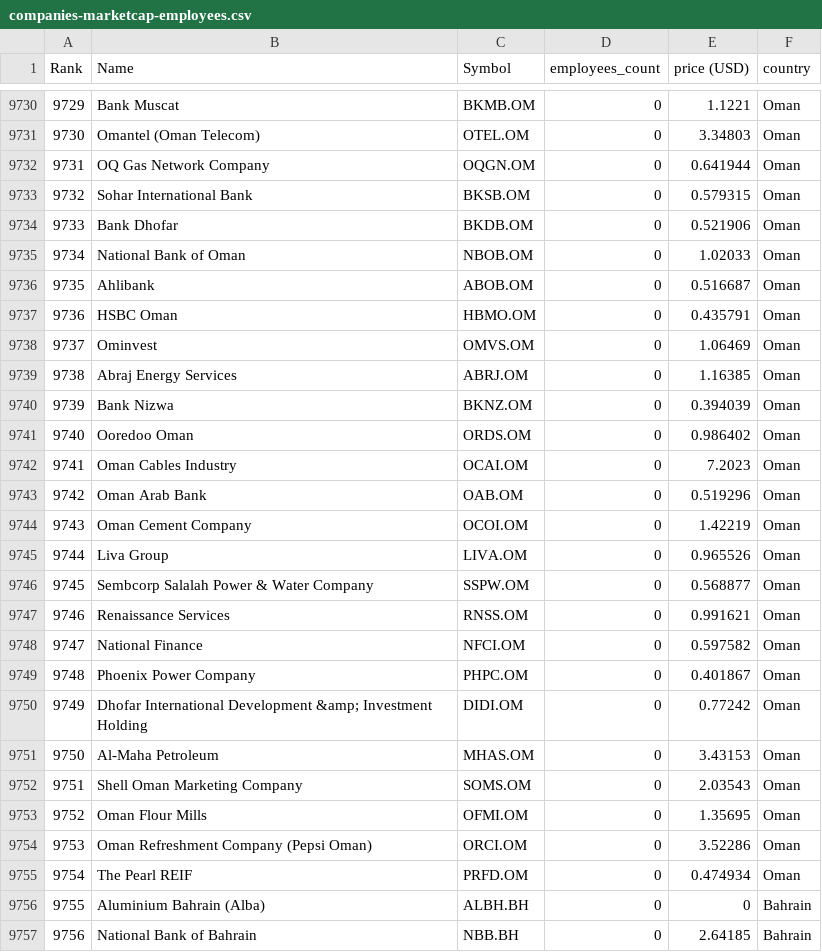
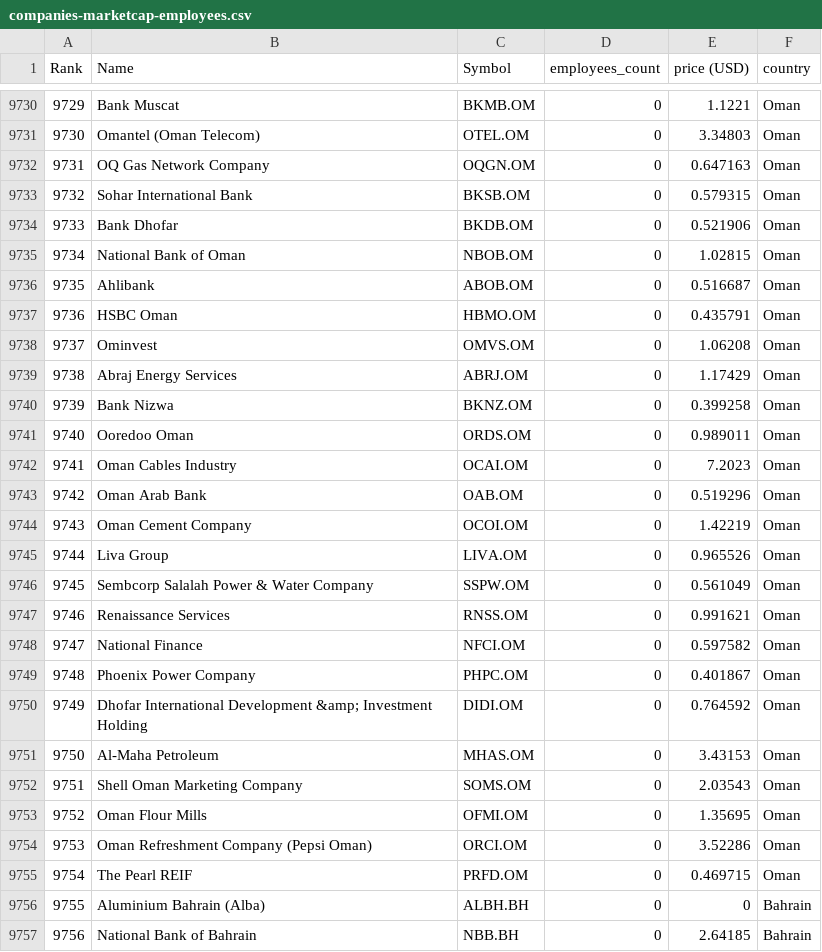
Before and after one commit to pRizz/top-revenue-per-employee, a CSV file: data/raw/2026-03-08/companies-marketcap-employees.csv, drawn as a sheet; only a part is shown, gaps mark what is left out; the diff covers the shown part only; the diff names each change by its address in the sheet, - before the commit and + after, or states it on an @@ line.

```diff
--- a/data/raw/2026-03-08/companies-marketcap-employees.csv
+++ b/data/raw/2026-03-08/companies-marketcap-employees.csv
-E9732 (price (USD)): 0.641944
+E9732 (price (USD)): 0.647163
-E9735 (price (USD)): 1.02033
+E9735 (price (USD)): 1.02815
-E9738 (price (USD)): 1.06469
+E9738 (price (USD)): 1.06208
-E9739 (price (USD)): 1.16385
+E9739 (price (USD)): 1.17429
-E9740 (price (USD)): 0.394039
+E9740 (price (USD)): 0.399258
-E9741 (price (USD)): 0.986402
+E9741 (price (USD)): 0.989011
-E9746 (price (USD)): 0.568877
+E9746 (price (USD)): 0.561049
-E9750 (price (USD)): 0.77242
+E9750 (price (USD)): 0.764592
-E9755 (price (USD)): 0.474934
+E9755 (price (USD)): 0.469715
```
Also changed, not shown: 14 edited cells elsewhere in this file, data/raw/2026-03-08/companies-marketcap-ranking.csv, 6 other files.
